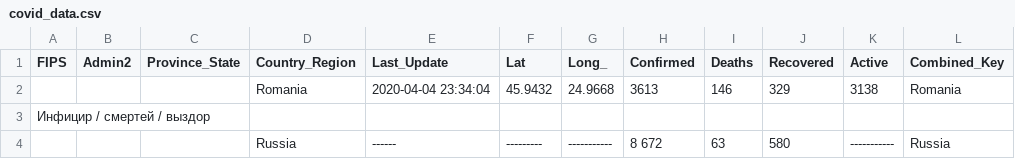
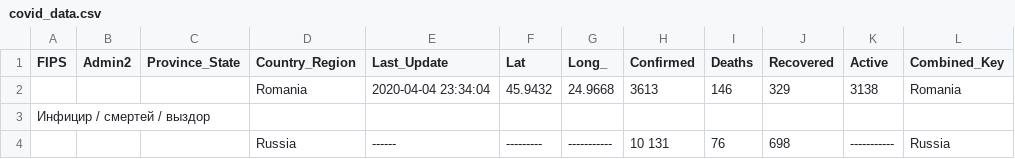
Before and after one commit to FrontBegeton/covid, a CSV file: covid_data.csv, drawn as a sheet.

Commit message:
Update covid_data.csv

```diff
--- a/covid_data.csv
+++ b/covid_data.csv
@@ -3,2 +3,2 @@ FIPS,Admin2,Province_State,Country_Region,Last_Update,Lat,Long_,Confirmed,Deaths
                                   Инфицир / смертей / выздор
-,,,Russia,------,---------,-----------,8 672,63,580,-----------,Russia
+,,,Russia,------,---------,-----------,10 131,76,698,-----------,Russia
```
